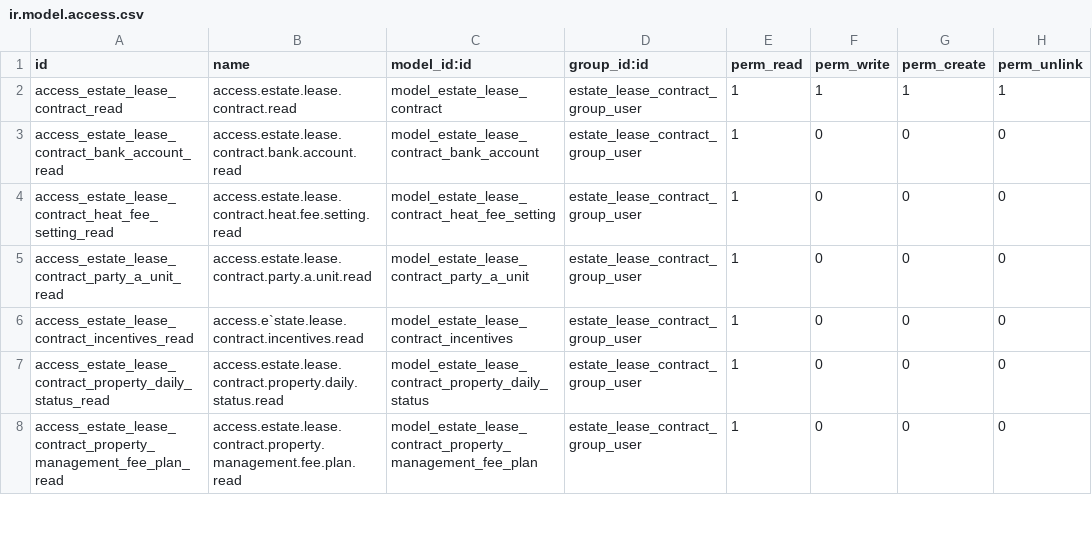
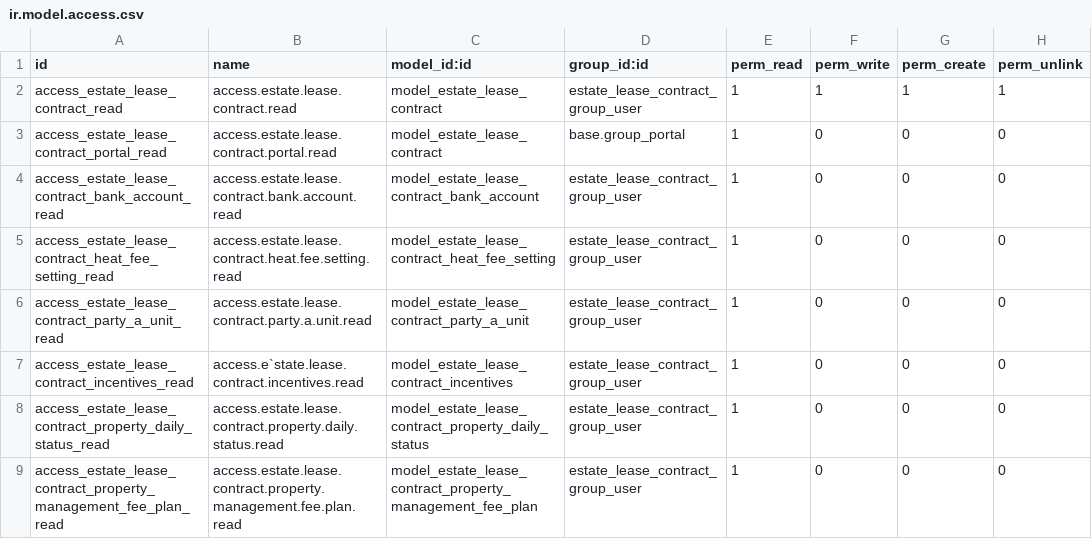
Before and after one commit to FarmingWolf/odoo, a CSV file: addons/estate_lease_contract/security/ir.model.access.csv, drawn as a sheet; only a part is shown; the diff names each change by its address in the sheet, - before the commit and + after, or states it on an @@ line.

```diff
--- a/addons/estate_lease_contract/security/ir.model.access.csv
+++ b/addons/estate_lease_contract/security/ir.model.access.csv
+row 3: access_estate_lease_contract_portal_read | access.estate.lease.contract.portal.read | model_estate_lease_contract | base.group_portal | 1 | 0 | 0 | 0
```
Also changed, not shown: 2 other files.
